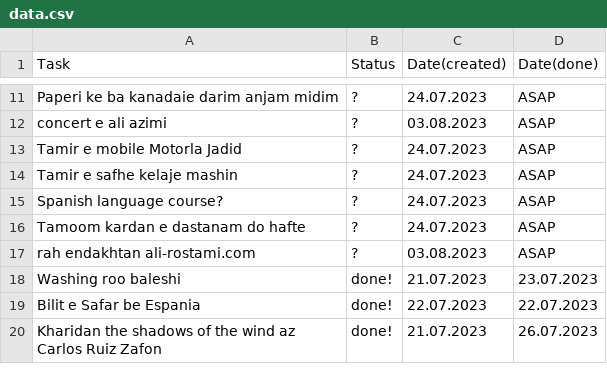
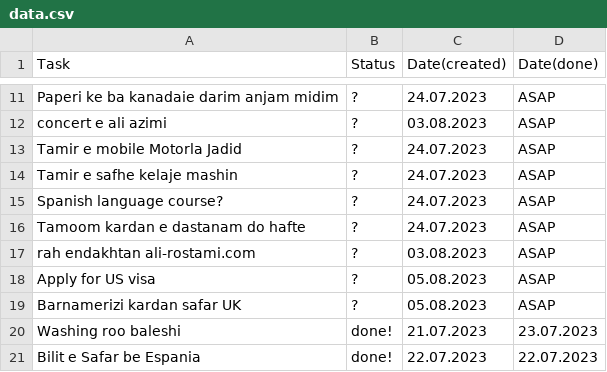
Before and after one commit to karhaam/karhaam.github.io, a CSV file: data.csv, drawn as a sheet; only a part is shown, gaps mark what is left out; the shorter side is filled out with more unchanged rows.

Commit message:
Update data.csv

```diff
--- a/data.csv
+++ b/data.csv
@@ -17,2 +17,4 @@ Tamoom kardan e dastanam do hafte,?,24.07.2023,ASAP
 rah endakhtan ali-rostami.com,?,03.08.2023,ASAP
+Apply for US visa,?,05.08.2023,ASAP
+Barnamerizi kardan safar UK,?,05.08.2023,ASAP
 Washing roo baleshi,done!,21.07.2023,23.07.2023
```
